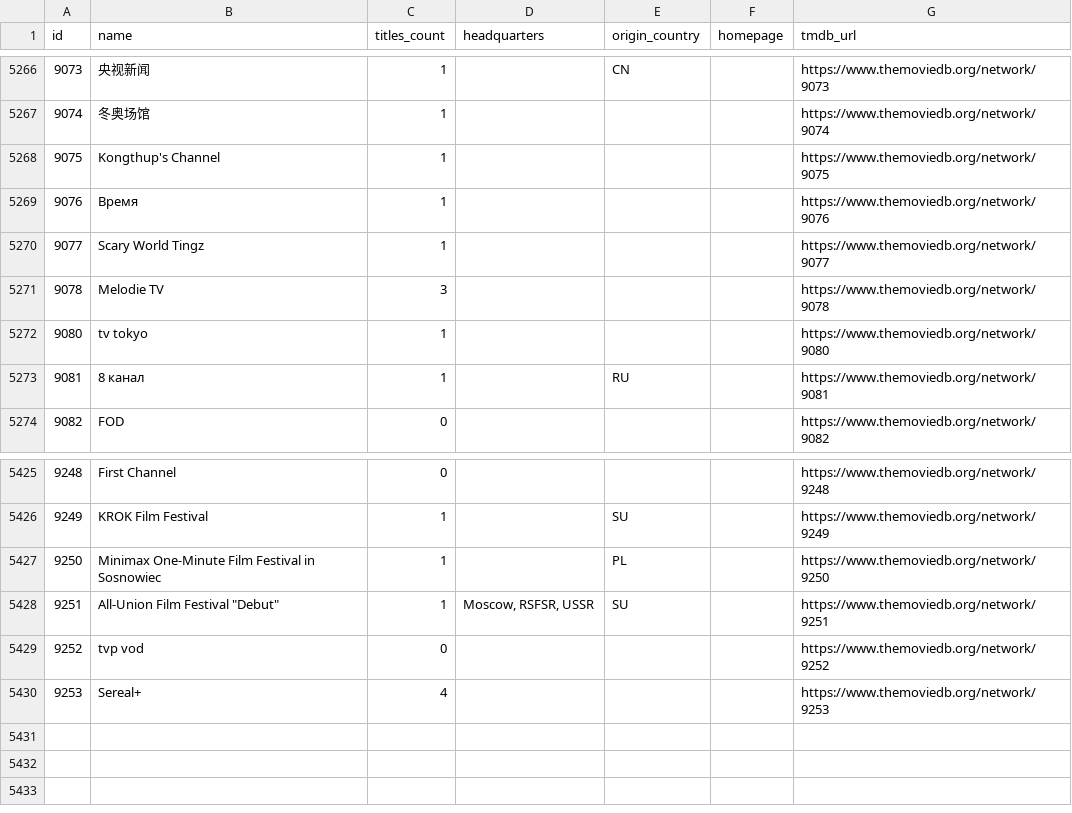
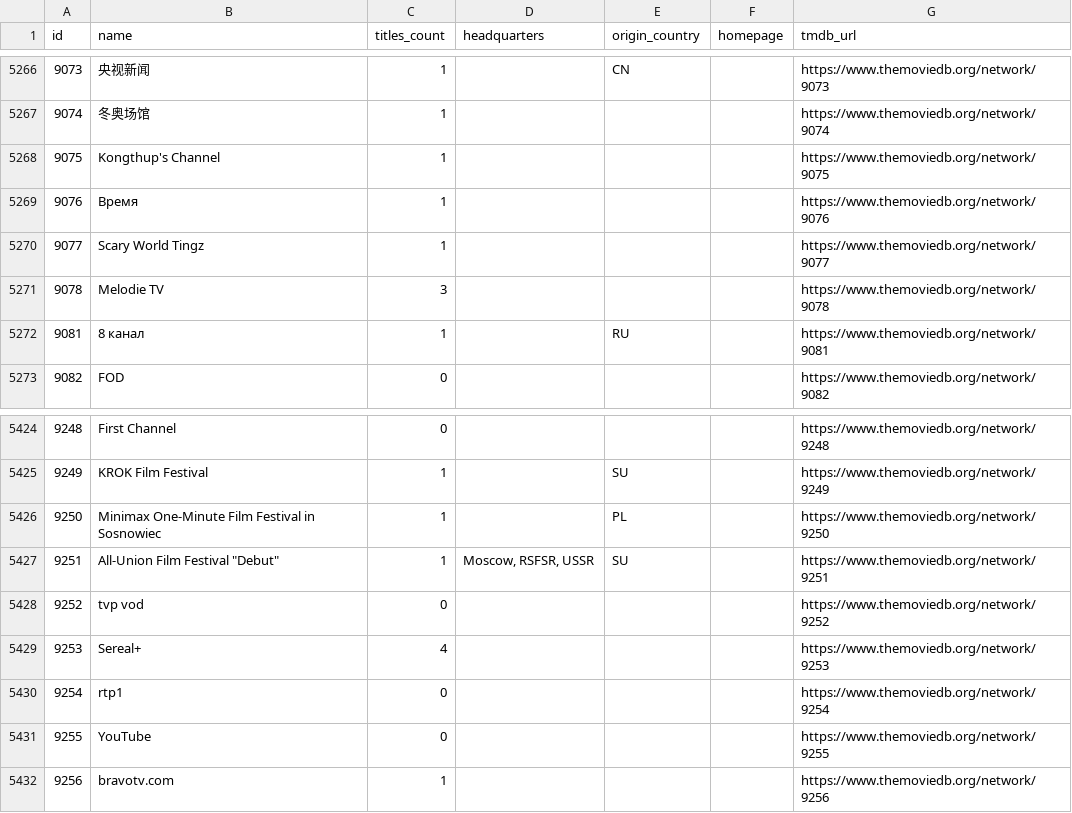
Before and after one commit to davecollections/tmdb-id-lookup, a CSV file: data/tv-networks.csv, drawn as a sheet; only a part is shown, gaps mark what is left out; removed rows and columns are numbered as before the commit, all else as after; the diff names each change by its address in the sheet, - before the commit and + after, or states it on an @@ line.

```diff
--- a/data/tv-networks.csv
+++ b/data/tv-networks.csv
-row 5272: 9080 | tv tokyo | 1 |  |  |  | https://www.themoviedb.org/network/9080
+row 5430: 9254 | rtp1 | 0 |  |  |  | https://www.themoviedb.org/network/9254
+row 5431: 9255 | YouTube | 0 |  |  |  | https://www.themoviedb.org/network/9255
+row 5432: 9256 | bravotv.com | 1 |  |  |  | https://www.themoviedb.org/network/9256
```
Also changed, not shown: 5 other files.
